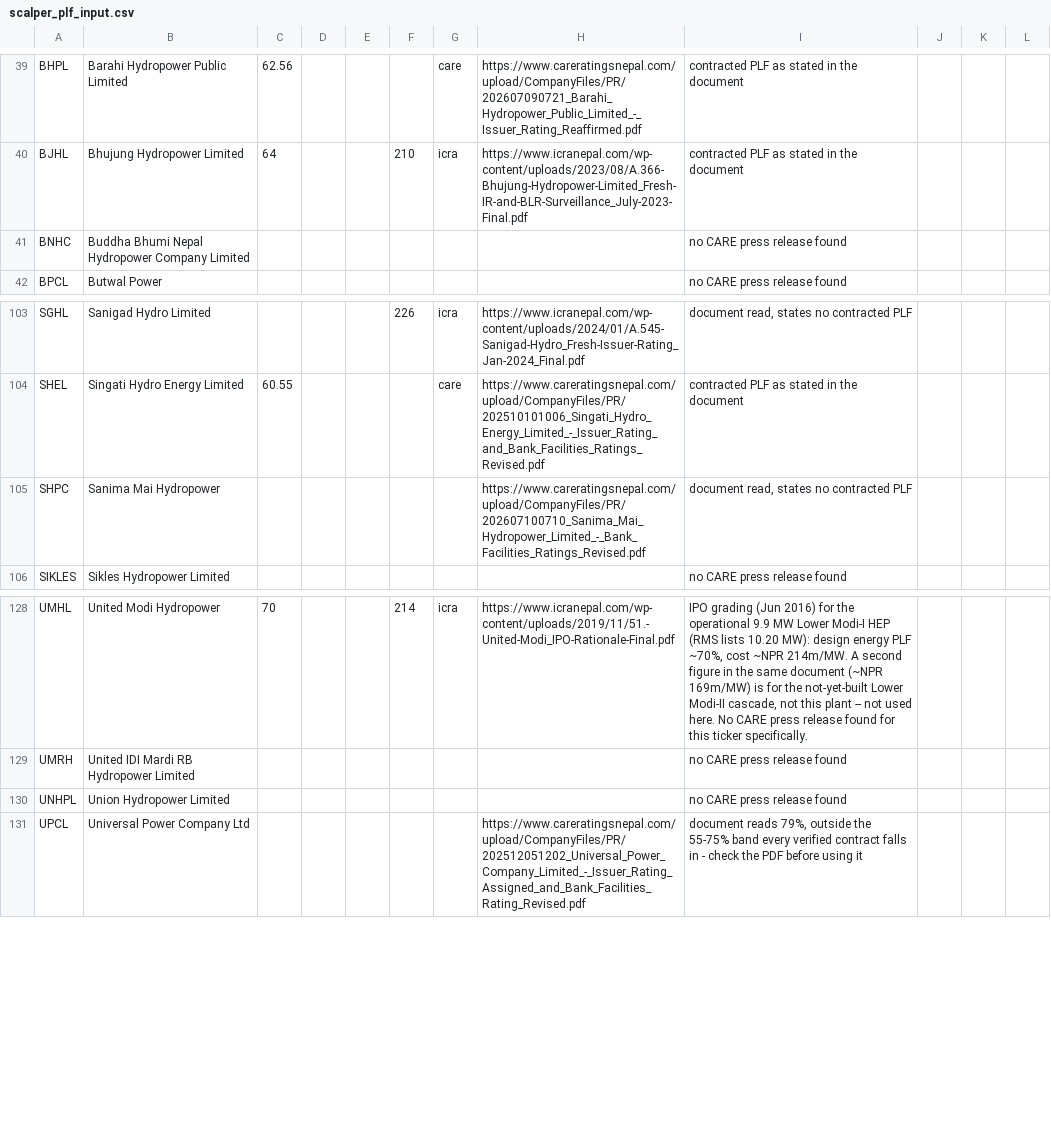
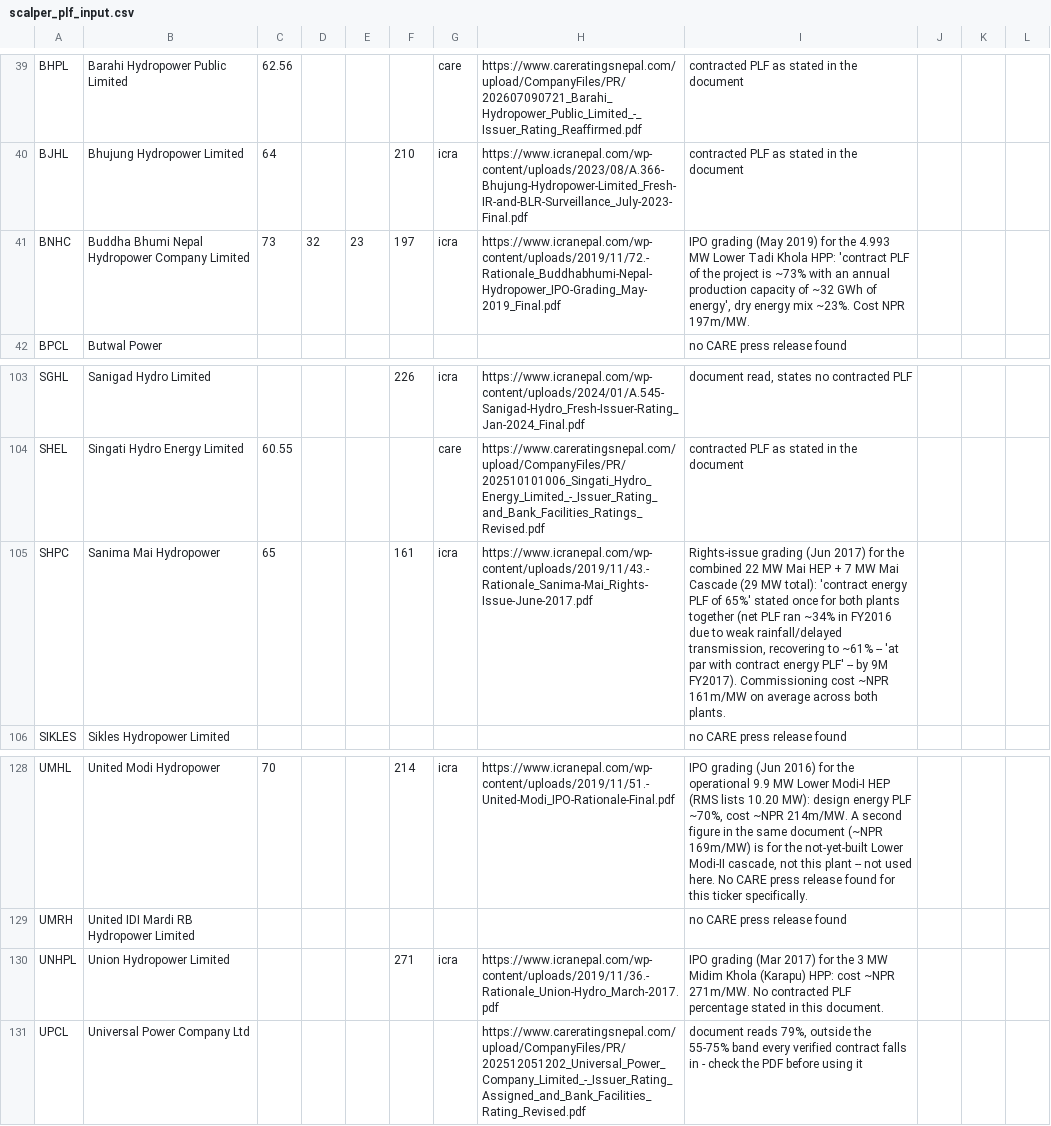
Before and after one commit to bikakhilesh/nepal-hydro-royalty, a CSV file: scalper_plf_input.csv, drawn as a sheet; only a part is shown, gaps mark what is left out.

```diff
--- a/scalper_plf_input.csv
+++ b/scalper_plf_input.csv
@@ -40,3 +40,3 @@ BHPL,Barahi Hydropower Public Limited,62.56,,,,care,https://www.careratingsnepal
 BJHL,Bhujung Hydropower Limited,64,,,210,icra,https://www.icranepal.com/wp-content/uploads/2023/08/A.366-Bhujung-Hydropower-Limited_Fresh-IR-and-BLR-Surveillance_July-2023-Final.pdf,contracted PLF as stated in the document,,,
-BNHC,Buddha Bhumi Nepal Hydropower Company Limited,,,,,,,no CARE press release found,,,
+BNHC,Buddha Bhumi Nepal Hydropower Company Limited,73,32,23,197,icra,https://www.icranepal.com/wp-content/uploads/2019/11/72.-Rationale_Buddhabhumi-Nepal-Hydropower_IPO-Grading_May-2019_Final.pdf,"IPO grading (May 2019) for the 4.993 MW Lower Tadi Khola HPP: 'contract PLF of the project is ~73% with an annual production capacity of ~32 GWh of energy', dry energy mix ~23%. Cost NPR 197m/MW.",,,
 BPCL,Butwal Power,,,,,,,no CARE press release found,,,
@@ -104,3 +104,3 @@ SGHL,Sanigad Hydro Limited,,,,226,icra,https://www.icranepal.com/wp-content/uplo
 SHEL,Singati Hydro Energy Limited,60.55,,,,care,https://www.careratingsnepal.com/upload/CompanyFiles/PR/202510101006_Singati_Hydro_Energy_Limited_-_Issuer_Rating_and_Bank_Facilities_Ratings_Revised.pdf,contracted PLF as stated in the document,,,
-SHPC,Sanima Mai Hydropower,,,,,,https://www.careratingsnepal.com/upload/CompanyFiles/PR/202607100710_Sanima_Mai_Hydropower_Limited_-_Bank_Facilities_Ratings_Revised.pdf,"document read, states no contracted PLF",,,
+SHPC,Sanima Mai Hydropower,65,,,161,icra,https://www.icranepal.com/wp-content/uploads/2019/11/43.-Rationale_Sanima-Mai_Rights-Issue-June-2017.pdf,"Rights-issue grading (Jun 2017) for the combined 22 MW Mai HEP + 7 MW Mai Cascade (29 MW total): 'contract energy PLF of 65%' stated once for both plants together (net PLF ran ~34% in FY2016 due to weak rainfall/delayed transmission, recovering to ~61% -- 'at par with contract energy PLF' -- by 9M FY2017). Commissioning cost ~NPR 161m/MW on average across both plants.",,,
 SIKLES,Sikles Hydropower Limited,,,,,,,no CARE press release found,,,
@@ -129,3 +129,3 @@ UMHL,United Modi Hydropower,70,,,214,icra,https://www.icranepal.com/wp-content/u
 UMRH,United IDI Mardi RB Hydropower Limited,,,,,,,no CARE press release found,,,
-UNHPL,Union Hydropower Limited,,,,,,,no CARE press release found,,,
+UNHPL,Union Hydropower Limited,,,,271,icra,https://www.icranepal.com/wp-content/uploads/2019/11/36.-Rationale_Union-Hydro_March-2017.pdf,"IPO grading (Mar 2017) for the 3 MW Midim Khola (Karapu) HPP: cost ~NPR 271m/MW. No contracted PLF percentage stated in this document.",,,
 UPCL,Universal Power Company Ltd,,,,,,https://www.careratingsnepal.com/upload/CompanyFiles/PR/202512051202_Universal_Power_Company_Limited_-_Issuer_Rating_Assigned_and_Bank_Facilities_Rating_Revised.pdf,"document reads 79%, outside the 55-75% band every verified contract falls in - check the PDF before using it",,,
```
Also changed, not shown: 2 other files.
